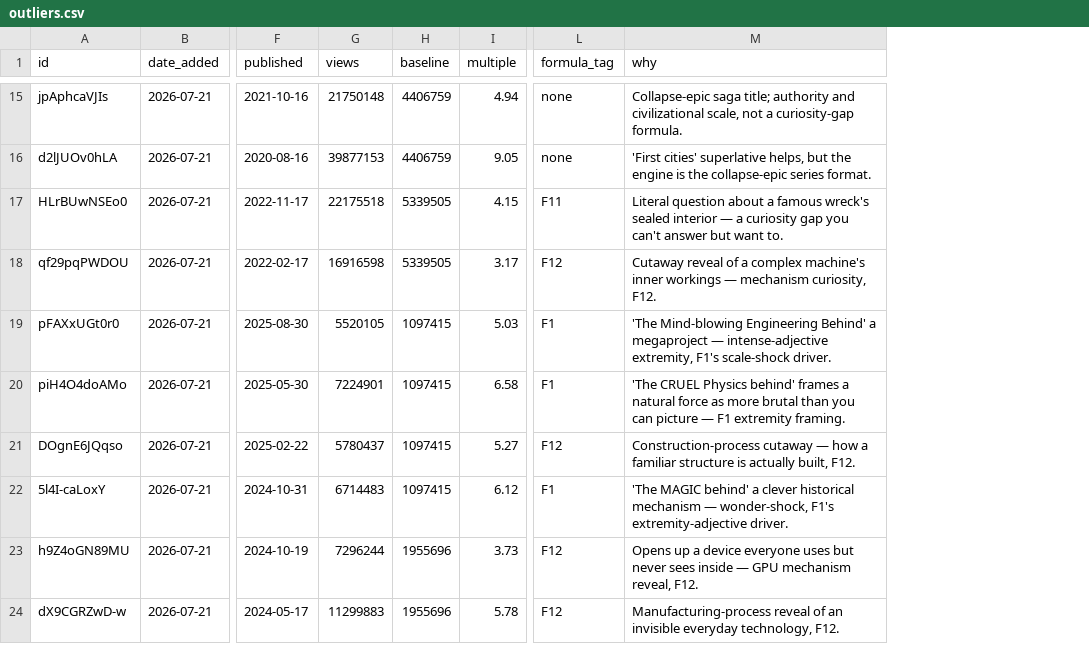
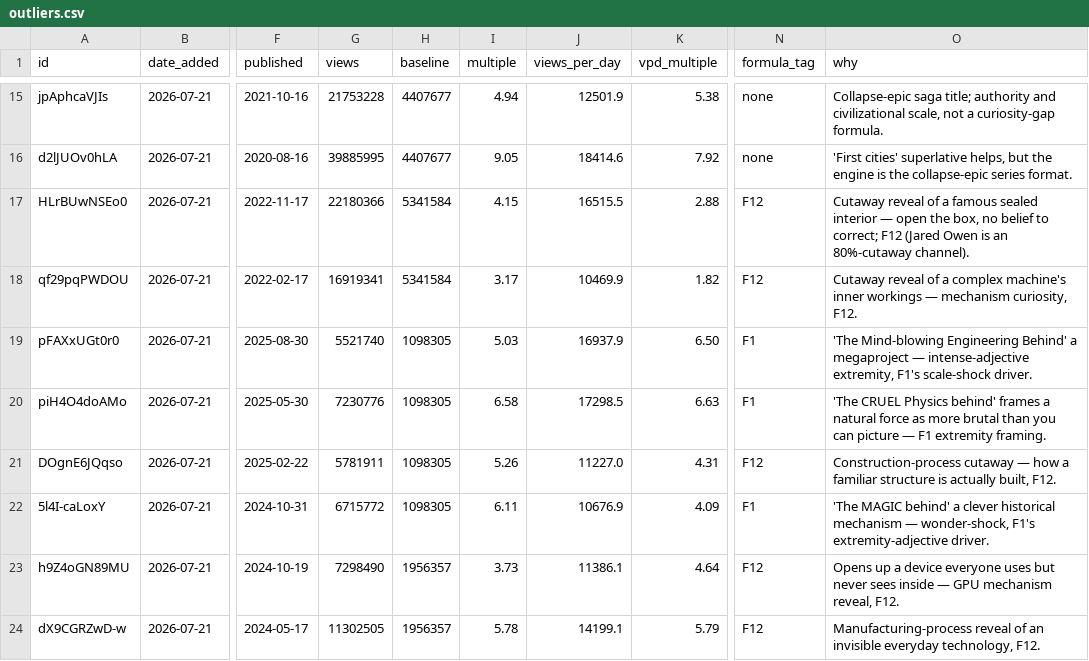
Before and after one commit to morsdor/yt-content-pipeline, a CSV file: data/outliers.csv, drawn as a sheet; only a part is shown, gaps mark what is left out; addresses are those after the commit; the diff covers the shown part only; the diff names each change by its address in the sheet, - before the commit and + after, or states it on an @@ line.

```diff
--- a/data/outliers.csv
+++ b/data/outliers.csv
+column J (views_per_day), rows 15-24: 12501.9 | 18414.6 | 16515.5 | 10469.9 | 16937.9 | 17298.5 | 11227.0 | 10676.9 | 11386.1 | 14199.1
+column K (vpd_multiple), rows 15-24: 5.38 | 7.92 | 2.88 | 1.82 | 6.50 | 6.63 | 4.31 | 4.09 | 4.64 | 5.79
-G15 (views): 21750148
+G15 (views): 21753228
-H15:H16 (baseline): 4406759
+H15:H16 (baseline): 4407677
-G16 (views): 39877153
+G16 (views): 39885995
-G17 (views): 22175518
+G17 (views): 22180366
-H17:H18 (baseline): 5339505
+H17:H18 (baseline): 5341584
-N17 (formula_tag): F11
+N17 (formula_tag): F12
-O17 (why): Literal question about a famous wreck's sealed interior — a curiosity gap you can't answer but want to.
+O17 (why): Cutaway reveal of a famous sealed interior — open the box, no belief to correct; F12 (Jared Owen is an 80%-cutaway channel).
-G18 (views): 16916598
+G18 (views): 16919341
-G19 (views): 5520105
+G19 (views): 5521740
-H19:H22 (baseline): 1097415
+H19:H22 (baseline): 1098305
-G20 (views): 7224901
+G20 (views): 7230776
-G21 (views): 5780437
+G21 (views): 5781911
-I21 (multiple): 5.27
+I21 (multiple): 5.26
-G22 (views): 6714483
+G22 (views): 6715772
-I22 (multiple): 6.12
+I22 (multiple): 6.11
-G23 (views): 7296244
+G23 (views): 7298490
-H23:H24 (baseline): 1955696
+H23:H24 (baseline): 1956357
-G24 (views): 11299883
+G24 (views): 11302505
```
Also changed, not shown: 67 edited cells elsewhere in this file, 6 other files.
